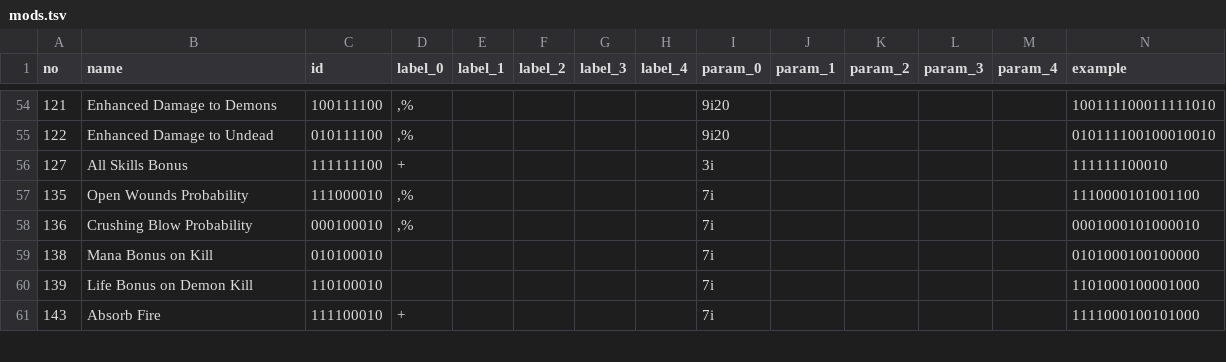
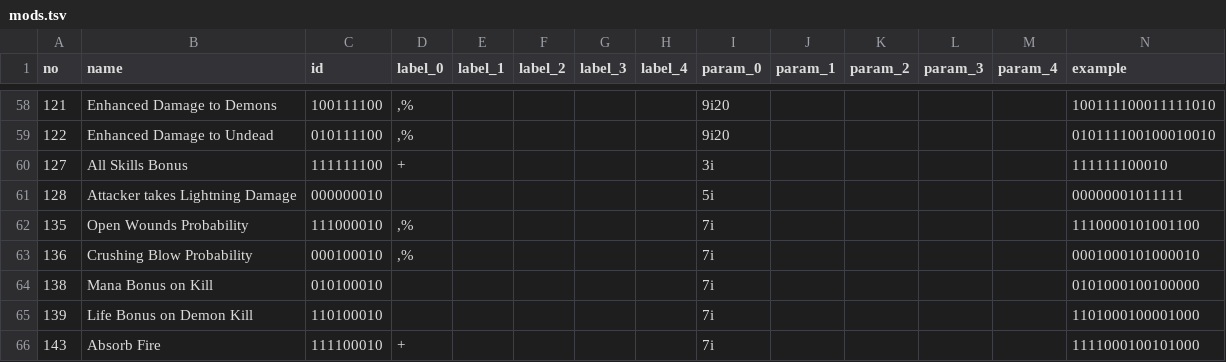
Before and after one commit to kochsoft/diablo2, a TSV file: src/mods.tsv, drawn as a sheet; only a part is shown, gaps mark what is left out; rows hold the shown columns only; the diff covers the shown part only; the diff names each change by its address in the sheet, - before the commit and + after, or states it on an @@ line.

```diff
--- a/src/mods.tsv
+++ b/src/mods.tsv
+row 61: 128 | Attacker takes Lightning Damage | 000000010 |  |  |  |  |  | 5i |  |  |  |  | 00000001011111
```
Also changed, not shown: 7 added rows and 2 edited cells elsewhere in this file, 7 other files.
